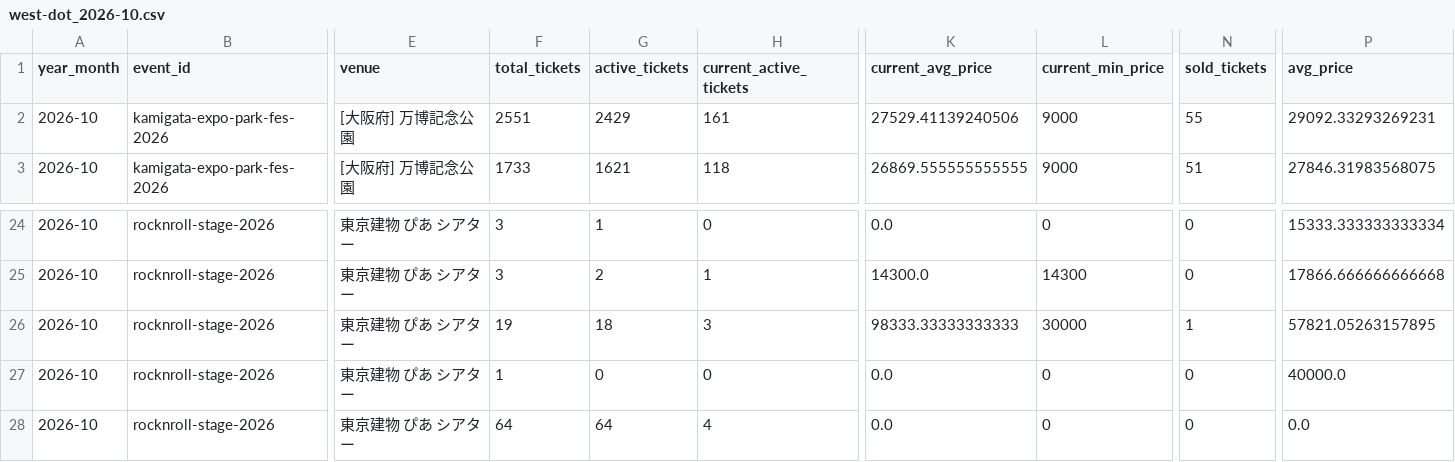
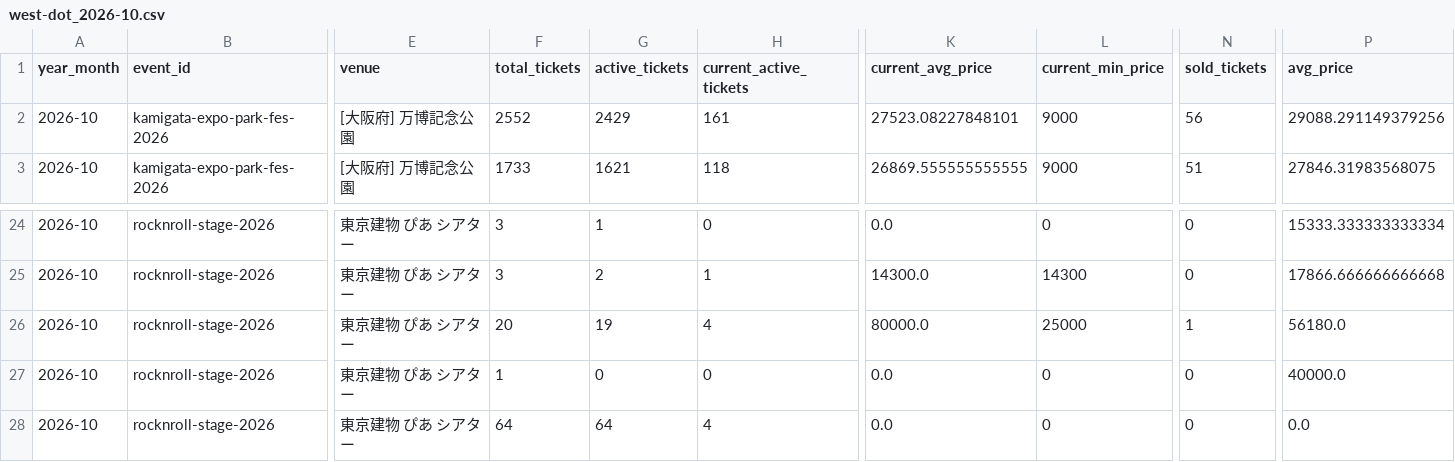
Before and after one commit to hiro8-0215/tiketen_scraper, a CSV file: data/market_snapshot/west-dot_2026-10.csv, drawn as a sheet; only a part is shown, gaps mark what is left out; the diff names each change by its address in the sheet, - before the commit and + after, or states it on an @@ line.

```diff
--- a/data/market_snapshot/west-dot_2026-10.csv
+++ b/data/market_snapshot/west-dot_2026-10.csv
-F2 (total_tickets): 2551
+F2 (total_tickets): 2552
-K2 (current_avg_price): 27529.41139240506
+K2 (current_avg_price): 27523.08227848101
-N2 (sold_tickets): 55
+N2 (sold_tickets): 56
-P2 (avg_price): 29092.33293269231
+P2 (avg_price): 29088.291149379256
-F26 (total_tickets): 19
+F26 (total_tickets): 20
-G26 (active_tickets): 18
+G26 (active_tickets): 19
-H26 (current_active_tickets): 3
+H26 (current_active_tickets): 4
-K26 (current_avg_price): 98333.33333333333
+K26 (current_avg_price): 80000.0
-L26 (current_min_price): 30000
+L26 (current_min_price): 25000
-P26 (avg_price): 57821.05263157895
+P26 (avg_price): 56180.0
```
Also changed, not shown: data/market_snapshot/ae-group_2026-10.csv, data/market_snapshot/naniwa-danshi_2026-10.csv, 20 other files.
